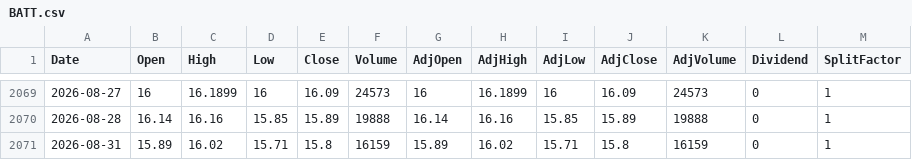
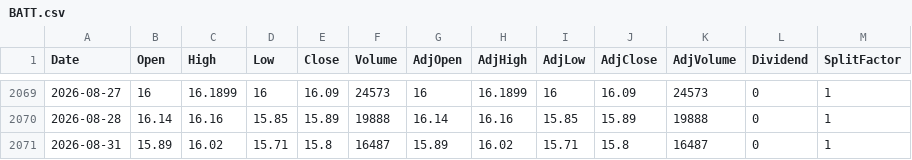
Before and after one commit to fmorae30/base-datos-acciones, a CSV file: data/BATT.csv, drawn as a sheet; only a part is shown, gaps mark what is left out.

```diff
--- a/data/BATT.csv
+++ b/data/BATT.csv
@@ -2070,2 +2070,2 @@ Date,Open,High,Low,Close,Volume,AdjOpen,AdjHigh,AdjLow,AdjClose,AdjVolume,Divide
 2026-08-28,16.14,16.16,15.85,15.89,19888,16.14,16.16,15.85,15.89,19888,0,1
-2026-08-31,15.89,16.02,15.71,15.8,16159,15.89,16.02,15.71,15.8,16159,0,1
+2026-08-31,15.89,16.02,15.71,15.8,16487,15.89,16.02,15.71,15.8,16487,0,1
```
Also changed, not shown: data/CASH.csv, data/FLEX.csv, 6 other files.
